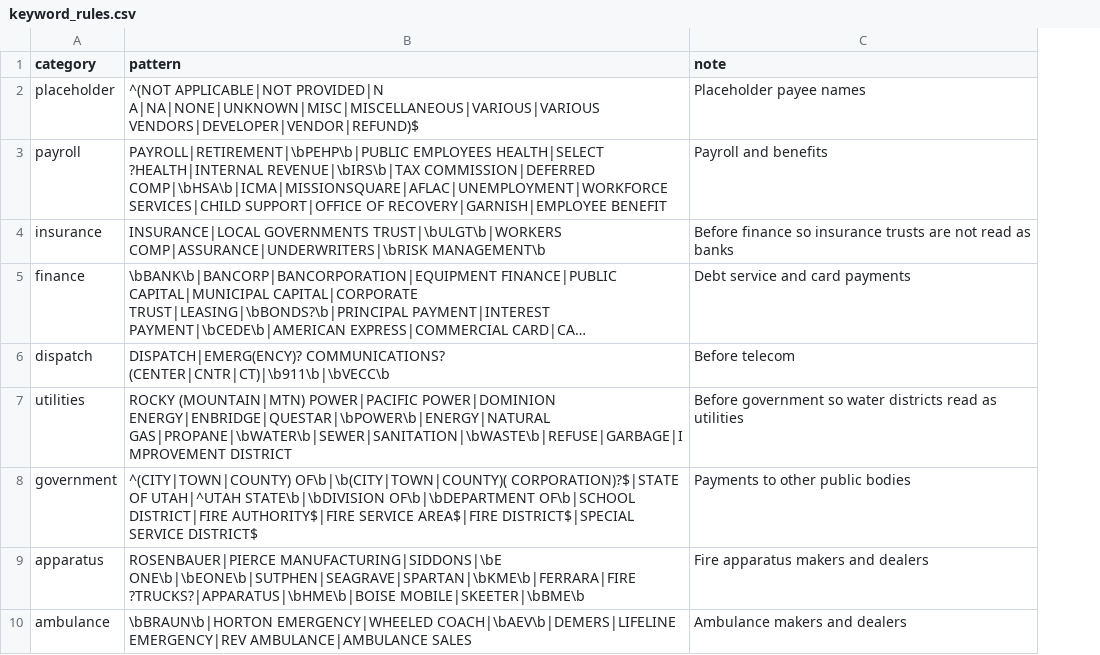
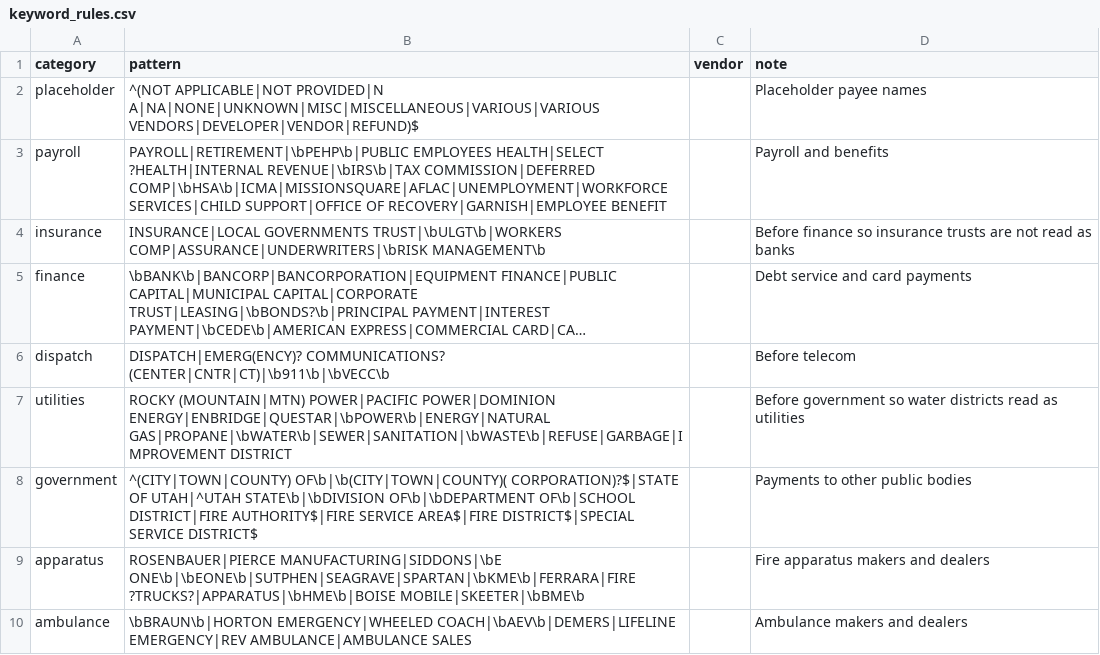
Before and after one commit to pasha594/fire-vendors, a CSV file: config/keyword_rules.csv, drawn as a sheet; only a part is shown; long unchanged cells end in …; the diff names each change by its address in the sheet, - before the commit and + after, or states it on an @@ line.

```diff
--- a/config/keyword_rules.csv
+++ b/config/keyword_rules.csv
+column C (vendor), empty
```
Also changed, not shown: config/categories.csv, 4 other files.
